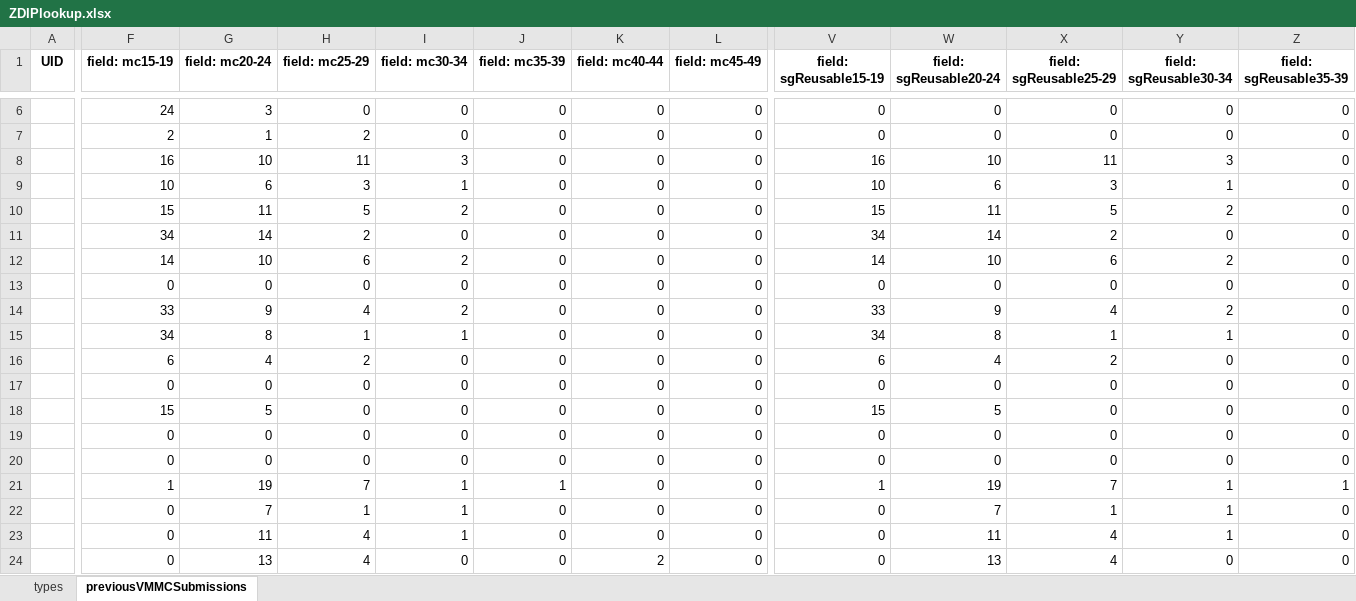
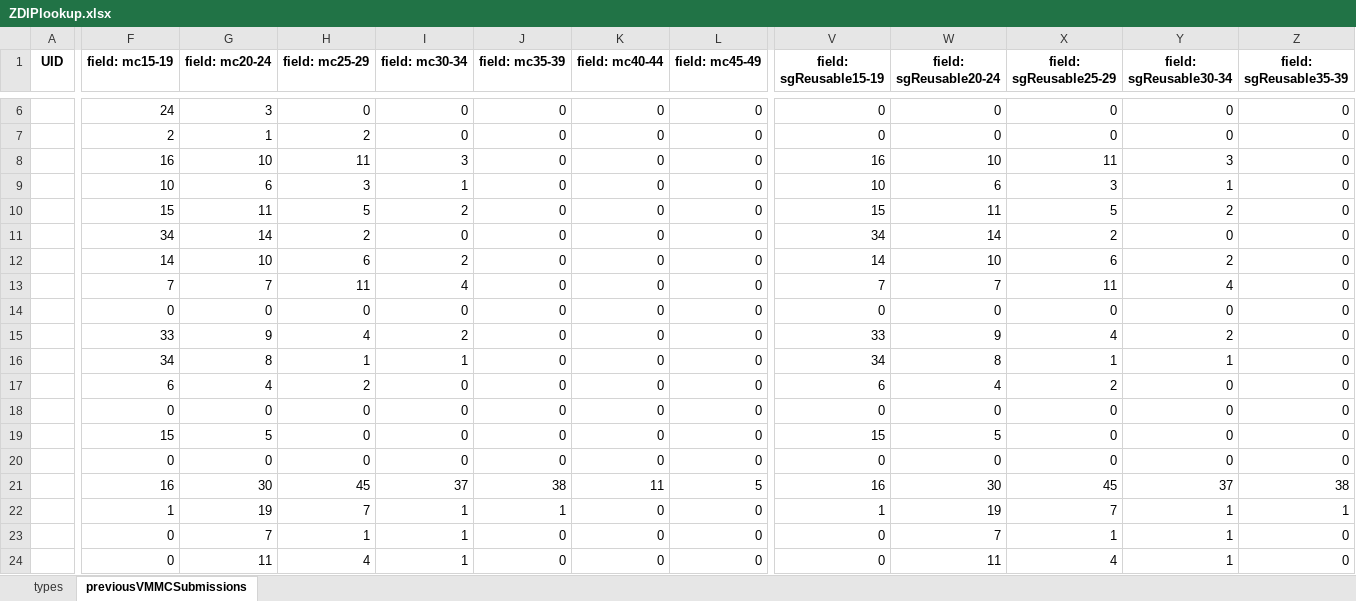
Before and after one commit to ashleymutenha/zazic-commcareManipulation, an Excel workbook: ZDIPlookup.xlsx, sheet previousVMMCSubmissions, drawn as a sheet; only a part is shown, gaps mark what is left out; the shorter side is filled out with more unchanged rows; values as stored, in another font and other column widths than the file's, no borders; addresses are those after the commit; rows hold the shown columns only; the diff covers the shown part only; the diff names each change by its address in the sheet, - before the commit and + after, or states it on an @@ line.

```diff
--- a/ZDIPlookup.xlsx (sheet previousVMMCSubmissions)
+++ b/ZDIPlookup.xlsx (sheet previousVMMCSubmissions)
+row 13:  | 7 | 7 | 11 | 4 | 0 | 0 | 0 | 7 | 7 | 11 | 4 | 0
-F21 (field: mc15-19): 0
+F21 (field: mc15-19): 16
-G21 (field: mc20-24): 0
+G21 (field: mc20-24): 30
-H21 (field: mc25-29): 0
+H21 (field: mc25-29): 45
-I21 (field: mc30-34): 0
+I21 (field: mc30-34): 37
-J21 (field: mc35-39): 0
+J21 (field: mc35-39): 38
-K21 (field: mc40-44): 0
+K21 (field: mc40-44): 11
-L21 (field: mc45-49): 0
+L21 (field: mc45-49): 5
-V21 (field: sgReusable15-19): 0
+V21 (field: sgReusable15-19): 16
-W21 (field: sgReusable20-24): 0
+W21 (field: sgReusable20-24): 30
-X21 (field: sgReusable25-29): 0
+X21 (field: sgReusable25-29): 45
-Y21 (field: sgReusable30-34): 0
+Y21 (field: sgReusable30-34): 37
-Z21 (field: sgReusable35-39): 0
+Z21 (field: sgReusable35-39): 38
```
Also changed, not shown: 9 edited cells elsewhere in this sheet, data.xlsx, generalDF.xlsx, 9 other files.
